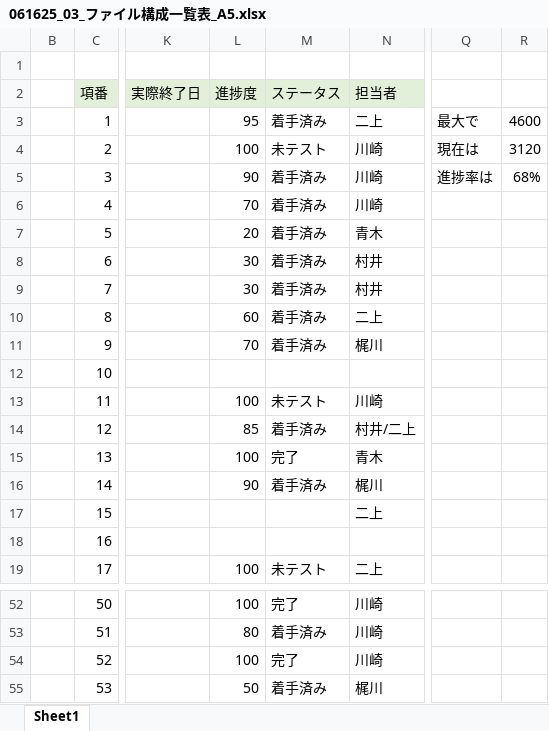
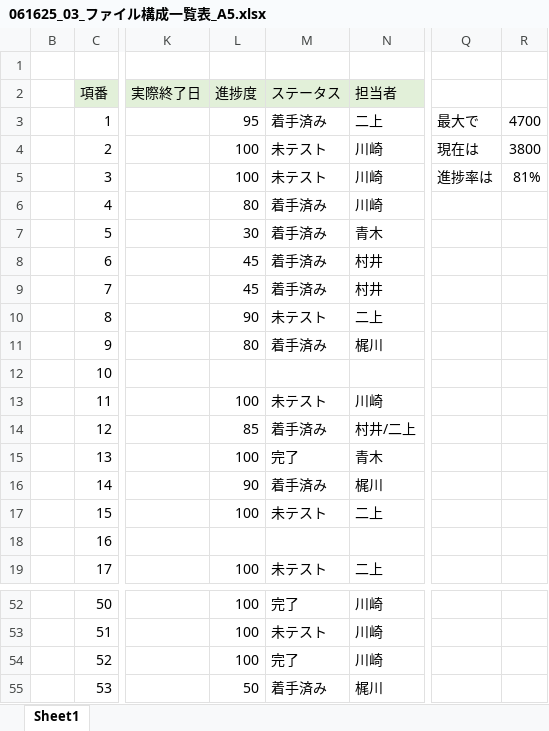
Before and after one commit to plusdojo2025/A5, an Excel workbook: documents/内部設計/061625_03_ファイル構成一覧表_A5.xlsx, sheet Sheet1, drawn as a sheet; only a part is shown, gaps mark what is left out; values as stored, in another font and other column widths than the file's, no borders; the diff covers the shown part only; the diff names each change by its address in the sheet, - before the commit and + after, or states it on an @@ line.

```diff
--- a/documents/内部設計/061625_03_ファイル構成一覧表_A5.xlsx (sheet Sheet1)
+++ b/documents/内部設計/061625_03_ファイル構成一覧表_A5.xlsx (sheet Sheet1)
-R3: 4600
+R3: 4700
-R4: 3120
+R4: 3800
-L5 (進捗度): 90
+L5 (進捗度): 100
-M5 (ステータス): 着手済み
+M5 (ステータス): 未テスト
-R5: 68%
+R5: 81%
-L6 (進捗度): 70
+L6 (進捗度): 80
-L7 (進捗度): 20
+L7 (進捗度): 30
-L8:L9 (進捗度): 30
+L8:L9 (進捗度): 45
-L10 (進捗度): 60
+L10 (進捗度): 90
-M10 (ステータス): 着手済み
+M10 (ステータス): 未テスト
-L11 (進捗度): 70
+L11 (進捗度): 80
-L17 (進捗度): (empty)
+L17 (進捗度): 100
-M17 (ステータス): (empty)
+M17 (ステータス): 未テスト
-L53 (進捗度): 80
+L53 (進捗度): 100
-M53 (ステータス): 着手済み
+M53 (ステータス): 未テスト
```
Also changed, not shown: 27 edited cells elsewhere in this sheet, 8 other files.
